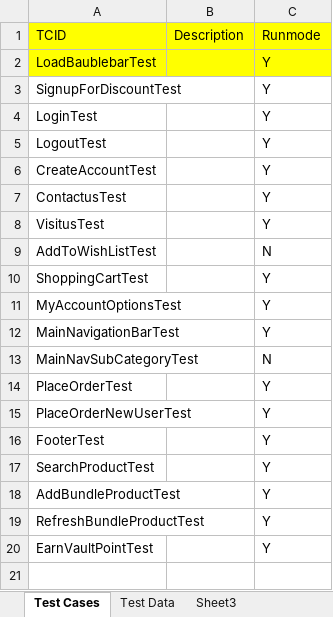
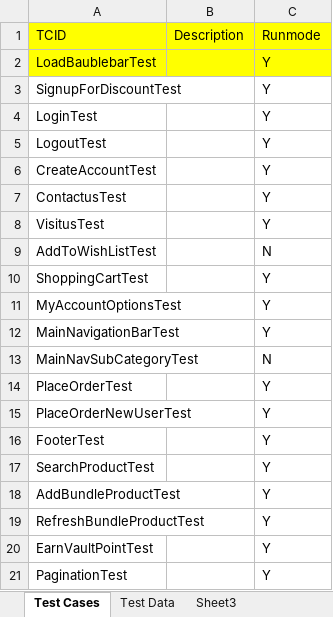
Before and after one commit to baublebar-qa/BaublebarTest, an Excel workbook: src/com/baublebar/data/TestCases.xlsx, sheet Test Cases, drawn as a sheet; values as stored, in another font and other column widths than the file's, no borders; the diff names each change by its address in the sheet, - before the commit and + after, or states it on an @@ line.

Commit message:
Update Pagination Test

```diff
--- a/src/com/baublebar/data/TestCases.xlsx (sheet Test Cases)
+++ b/src/com/baublebar/data/TestCases.xlsx (sheet Test Cases)
+row 21: PaginationTest |  | Y
```
Also changed, not shown: sheet Test Data, 3 other files.
